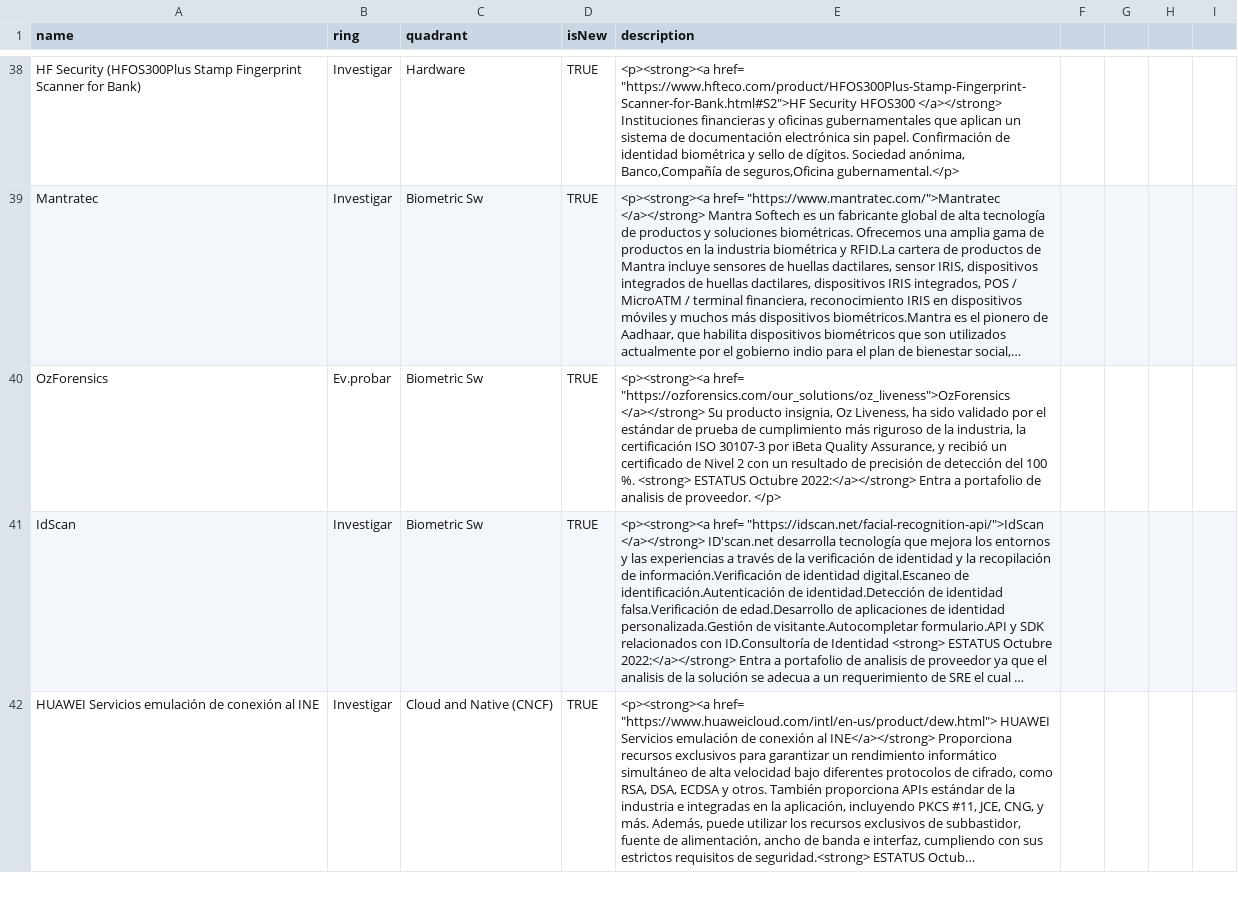
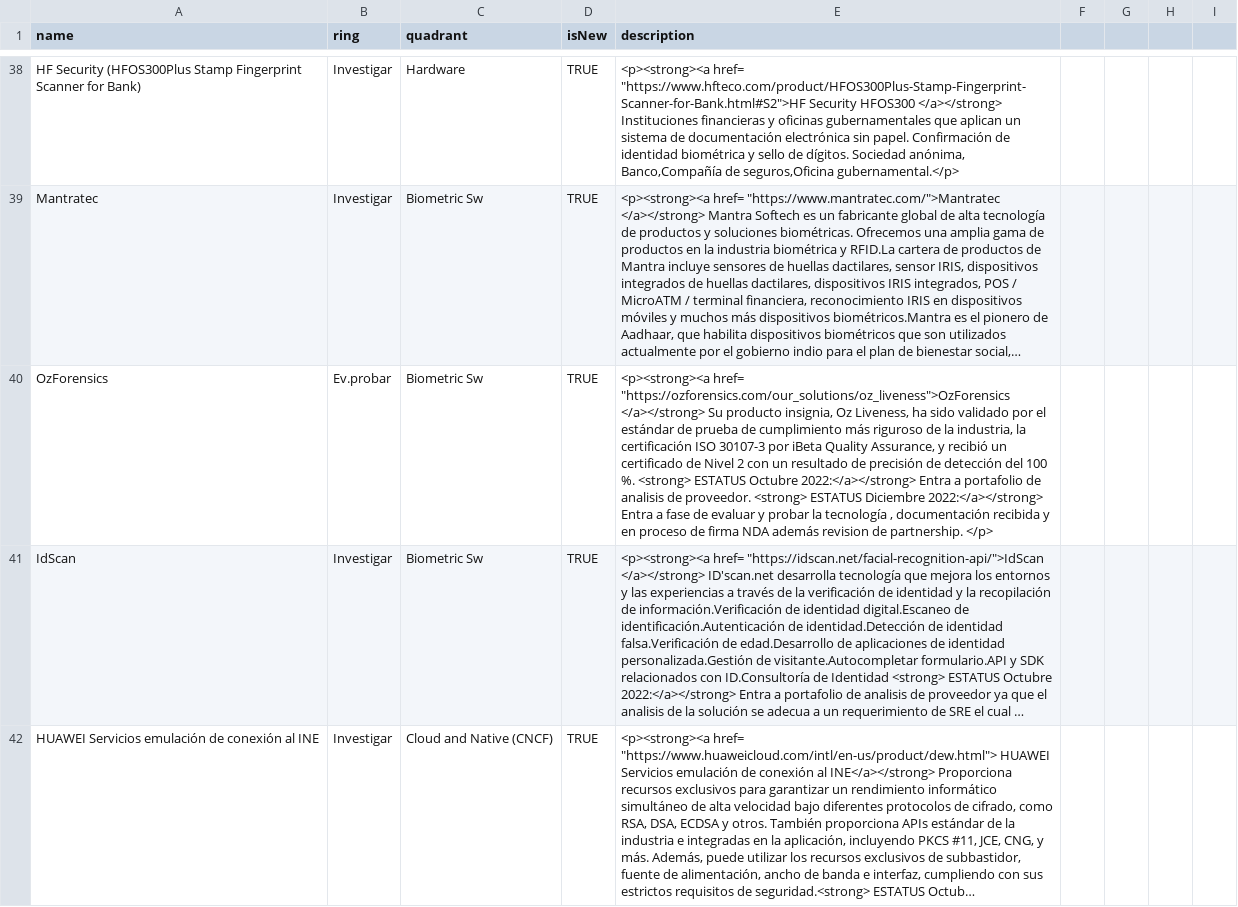
Before and after one commit to jpmejiag/radar_ba, a CSV file: BA_Technology Radar.csv, drawn as a sheet; only a part is shown, gaps mark what is left out; long unchanged cells end in …; the diff names each change by its address in the sheet, - before the commit and + after, or states it on an @@ line.

Commit message:
Update BA_Technology Radar.csv

```diff
--- a/BA_Technology Radar.csv
+++ b/BA_Technology Radar.csv
-E40 (description): …de proveedor. </p>
+E40 (description): …de proveedor. <strong> ESTATUS Diciembre 2022:</a></strong> Entra a fase de evaluar y probar la tecnología , documentación recibida y en proceso de firma NDA además revision de partnership. </p>
```
